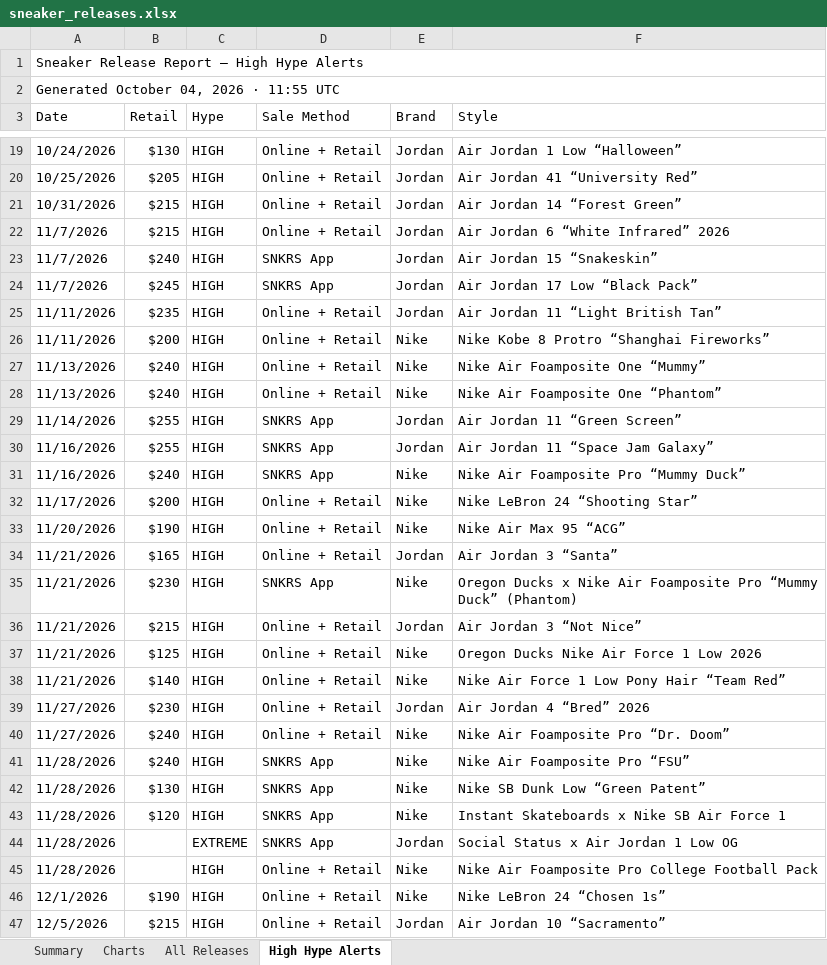
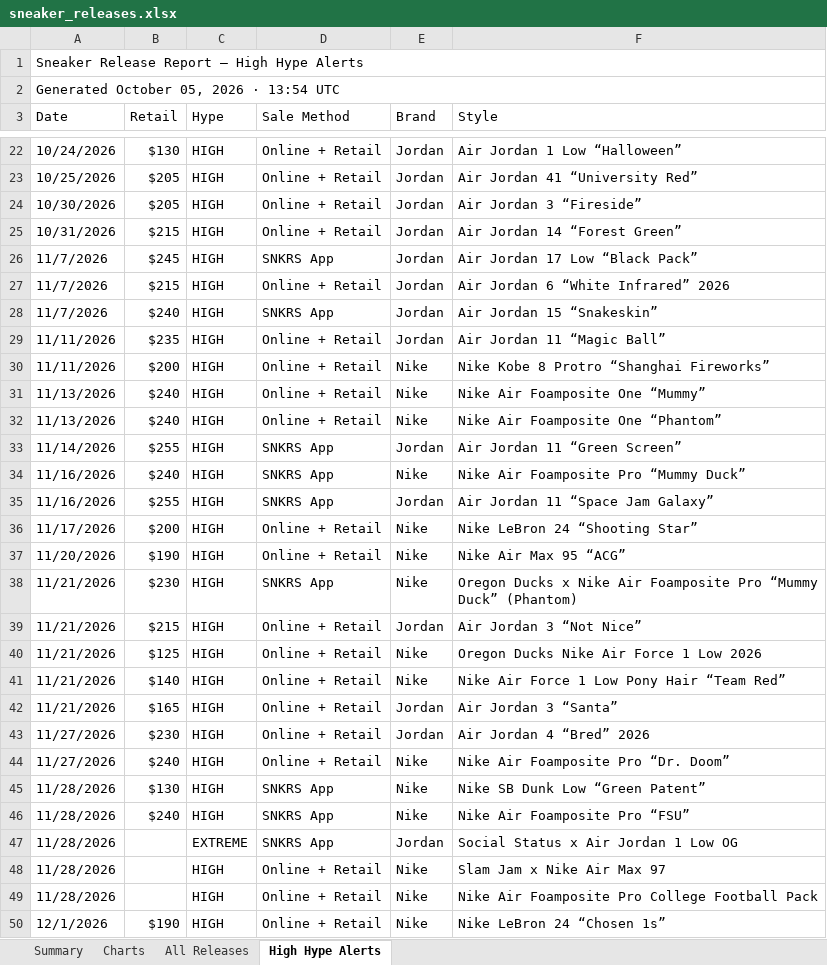
Before and after one commit to lordnader2002-sudo/Shoe-Tracker-v2, an Excel workbook: docs/data/sneaker_releases.xlsx, sheet High Hype Alerts, drawn as a sheet; only a part is shown, gaps mark what is left out; the shorter side is filled out with more unchanged rows; values as stored, in another font and other column widths than the file's, no cell formats; removed rows and columns are numbered as before the commit, all else as after; the diff covers the shown part only; the diff names each change by its address in the sheet, - before the commit and + after, or states it on an @@ line.

```diff
--- a/docs/data/sneaker_releases.xlsx (sheet High Hype Alerts)
+++ b/docs/data/sneaker_releases.xlsx (sheet High Hype Alerts)
-A2 (Date): Generated October 04, 2026 · 11:55 UTC
+A2 (Date): Generated October 05, 2026 · 13:54 UTC
+row 24: 10/30/2026 | $205 | HIGH | Online + Retail | Jordan | Air Jordan 3 “Fireside”
@@ row 24 moved to row 26: 11/7/2026 @@
-F29 (Style): Air Jordan 11 “Light British Tan”
+F29 (Style): Air Jordan 11 “Magic Ball”
@@ row 31 moved to row 34: 11/16/2026 @@
@@ row 34 moved to row 42: 11/21/2026 @@
@@ row 42 moved to row 45: 11/28/2026 @@
-row 43: 11/28/2026 | $120 | HIGH | SNKRS App | Nike | Instant Skateboards x Nike SB Air Force 1
+row 48: 11/28/2026 |  | HIGH | Online + Retail | Nike | Slam Jam x Nike Air Max 97
```
Also changed, not shown: 4 added rows and 6 edited cells elsewhere in this sheet, sheet All Releases, sheet Summary, sheet Charts, cell formats, reports/sneaker_releases.xlsx, 1 other file.
